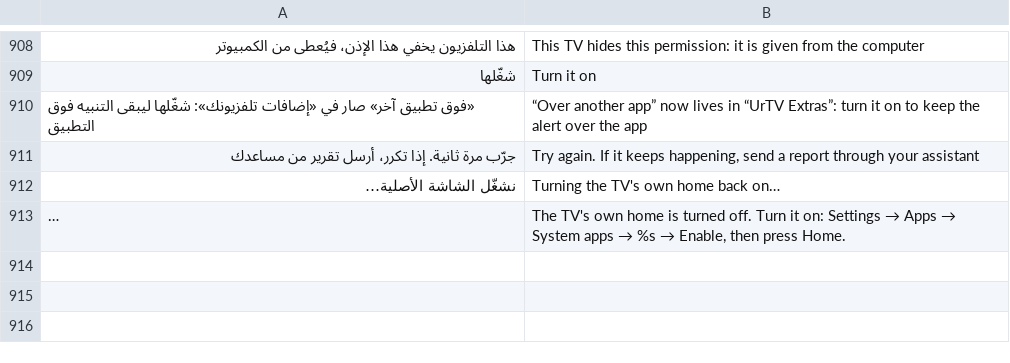
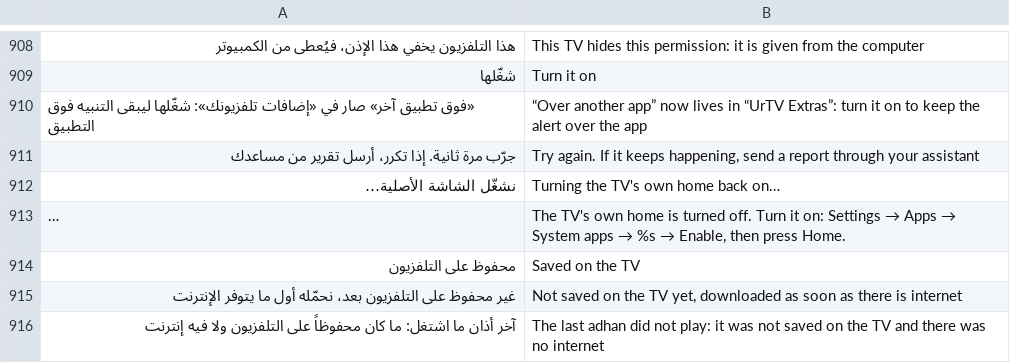
Before and after one commit to tshi-dev/UrTV, a TSV file: i18n/en/home.tsv, drawn as a sheet; only a part is shown, gaps mark what is left out; long unchanged cells end in …; the diff names each change by its address in the sheet, - before the commit and + after, or states it on an @@ line.

Commit message:
4.4 beta 3: the chosen adhan recordings kept on the TV ahead of the prayer (R-288)
The usual and the Fajr voices move from the cache into the app's files,
checked from the home's minute tick on the adhan-keep thread (an hour after
a failed try, ten minutes in the last 45 before a prayer). At the prayer,
a voice not saved while offline, or whose stream fails, gives way to a
saved one; an adhan that could not play at all is said in «الأذان».

```diff
--- a/i18n/en/home.tsv
+++ b/i18n/en/home.tsv
+row 914: محفوظ على التلفزيون | Saved on the TV
+row 915: غير محفوظ على التلفزيون بعد، نحمّله أول ما يتوفر الإنترنت | Not saved on the TV yet, downloaded as soon as there is internet
+row 916: آخر أذان ما اشتغل: ما كان محفوظاً على التلفزيون ولا فيه إنترنت | The last adhan did not play: it was not saved on the TV and there was no internet
```
Also changed, not shown: 13 other files.
